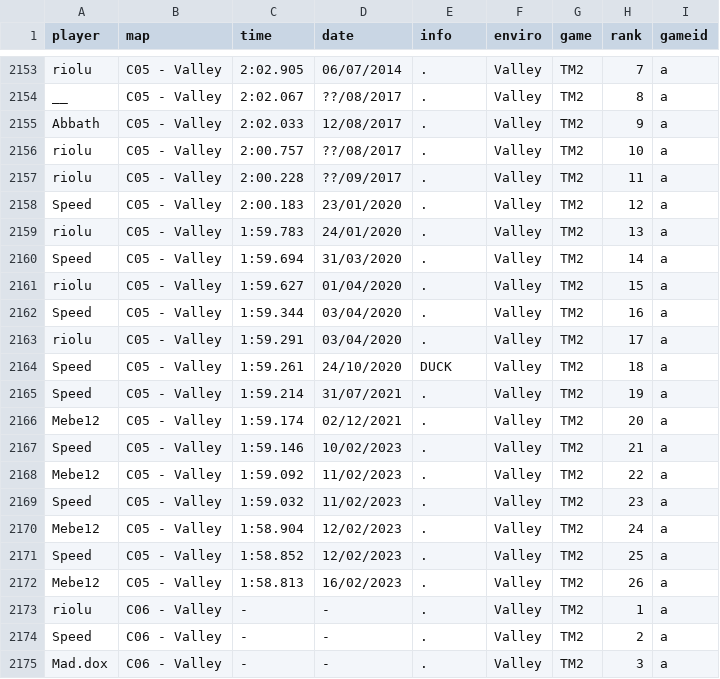
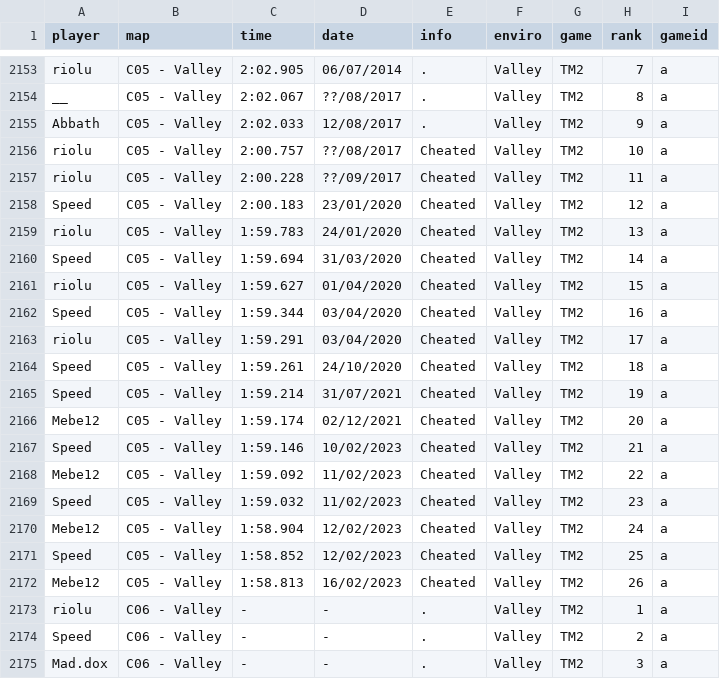
Before and after one commit to monheimx9/TWRC, a CSV file: data/WRDb.csv, drawn as a sheet; only a part is shown, gaps mark what is left out.

Commit message:
Update WRDb.csv

```diff
--- a/data/WRDb.csv
+++ b/data/WRDb.csv
@@ -2155,19 +2155,19 @@ __;C05 - Valley;2:02.067;??/08/2017;.;Valley;TM2;8;a
 Abbath;C05 - Valley;2:02.033;12/08/2017;.;Valley;TM2;9;a
-riolu;C05 - Valley;2:00.757;??/08/2017;.;Valley;TM2;10;a
-riolu;C05 - Valley;2:00.228;??/09/2017;.;Valley;TM2;11;a
-Speed;C05 - Valley;2:00.183;23/01/2020;.;Valley;TM2;12;a
-riolu;C05 - Valley;1:59.783;24/01/2020;.;Valley;TM2;13;a
-Speed;C05 - Valley;1:59.694;31/03/2020;.;Valley;TM2;14;a
-riolu;C05 - Valley;1:59.627;01/04/2020;.;Valley;TM2;15;a
-Speed;C05 - Valley;1:59.344;03/04/2020;.;Valley;TM2;16;a
-riolu;C05 - Valley;1:59.291;03/04/2020;.;Valley;TM2;17;a
-Speed;C05 - Valley;1:59.261;24/10/2020;DUCK;Valley;TM2;18;a
-Speed;C05 - Valley;1:59.214;31/07/2021;.;Valley;TM2;19;a
-Mebe12;C05 - Valley;1:59.174;02/12/2021;.;Valley;TM2;20;a
-Speed;C05 - Valley;1:59.146;10/02/2023;.;Valley;TM2;21;a
-Mebe12;C05 - Valley;1:59.092;11/02/2023;.;Valley;TM2;22;a
-Speed;C05 - Valley;1:59.032;11/02/2023;.;Valley;TM2;23;a
-Mebe12;C05 - Valley;1:58.904;12/02/2023;.;Valley;TM2;24;a
-Speed;C05 - Valley;1:58.852;12/02/2023;.;Valley;TM2;25;a
-Mebe12;C05 - Valley;1:58.813;16/02/2023;.;Valley;TM2;26;a
+riolu;C05 - Valley;2:00.757;??/08/2017;Cheated;Valley;TM2;10;a
+riolu;C05 - Valley;2:00.228;??/09/2017;Cheated;Valley;TM2;11;a
+Speed;C05 - Valley;2:00.183;23/01/2020;Cheated;Valley;TM2;12;a
+riolu;C05 - Valley;1:59.783;24/01/2020;Cheated;Valley;TM2;13;a
+Speed;C05 - Valley;1:59.694;31/03/2020;Cheated;Valley;TM2;14;a
+riolu;C05 - Valley;1:59.627;01/04/2020;Cheated;Valley;TM2;15;a
+Speed;C05 - Valley;1:59.344;03/04/2020;Cheated;Valley;TM2;16;a
+riolu;C05 - Valley;1:59.291;03/04/2020;Cheated;Valley;TM2;17;a
+Speed;C05 - Valley;1:59.261;24/10/2020;Cheated;Valley;TM2;18;a
+Speed;C05 - Valley;1:59.214;31/07/2021;Cheated;Valley;TM2;19;a
+Mebe12;C05 - Valley;1:59.174;02/12/2021;Cheated;Valley;TM2;20;a
+Speed;C05 - Valley;1:59.146;10/02/2023;Cheated;Valley;TM2;21;a
+Mebe12;C05 - Valley;1:59.092;11/02/2023;Cheated;Valley;TM2;22;a
+Speed;C05 - Valley;1:59.032;11/02/2023;Cheated;Valley;TM2;23;a
+Mebe12;C05 - Valley;1:58.904;12/02/2023;Cheated;Valley;TM2;24;a
+Speed;C05 - Valley;1:58.852;12/02/2023;Cheated;Valley;TM2;25;a
+Mebe12;C05 - Valley;1:58.813;16/02/2023;Cheated;Valley;TM2;26;a
 riolu;C06 - Valley;-;-;.;Valley;TM2;1;a
```
